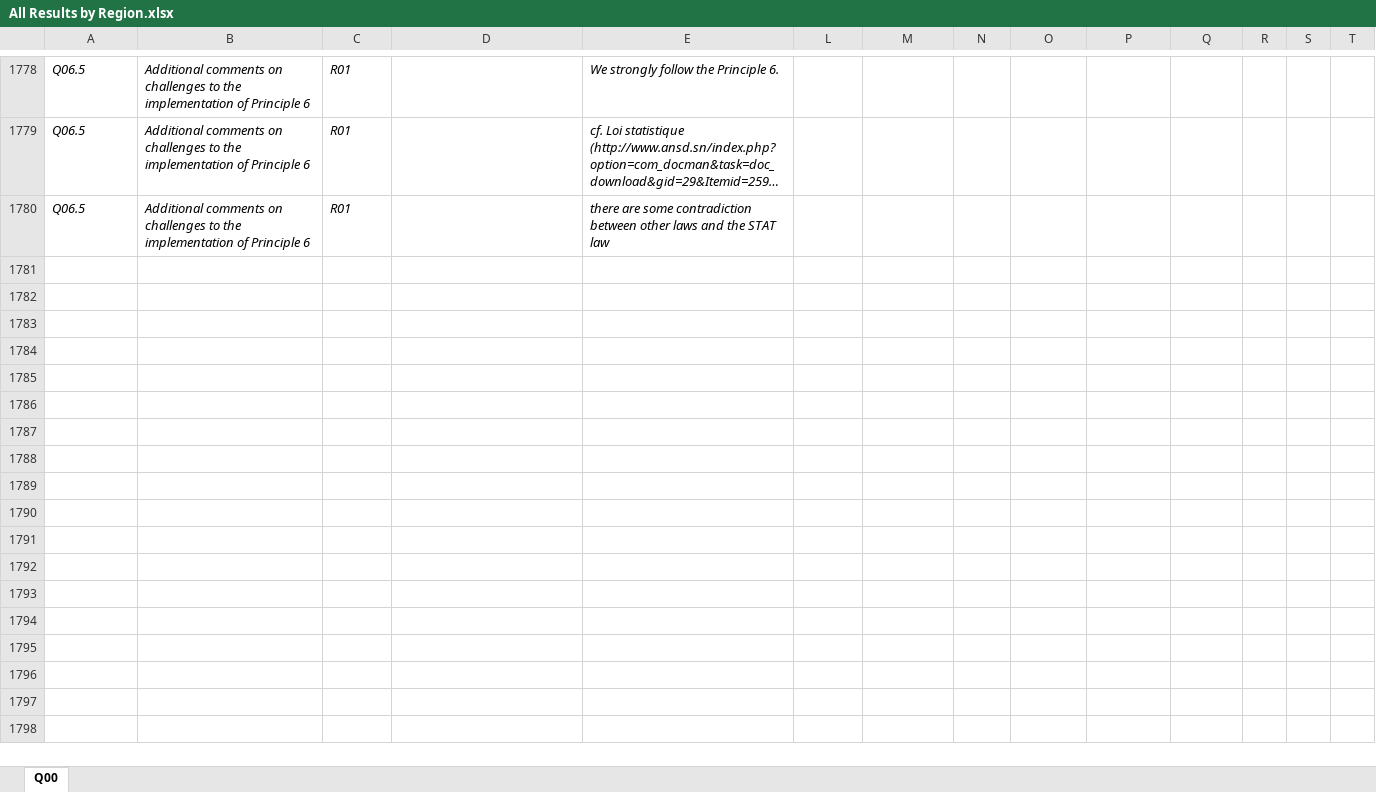
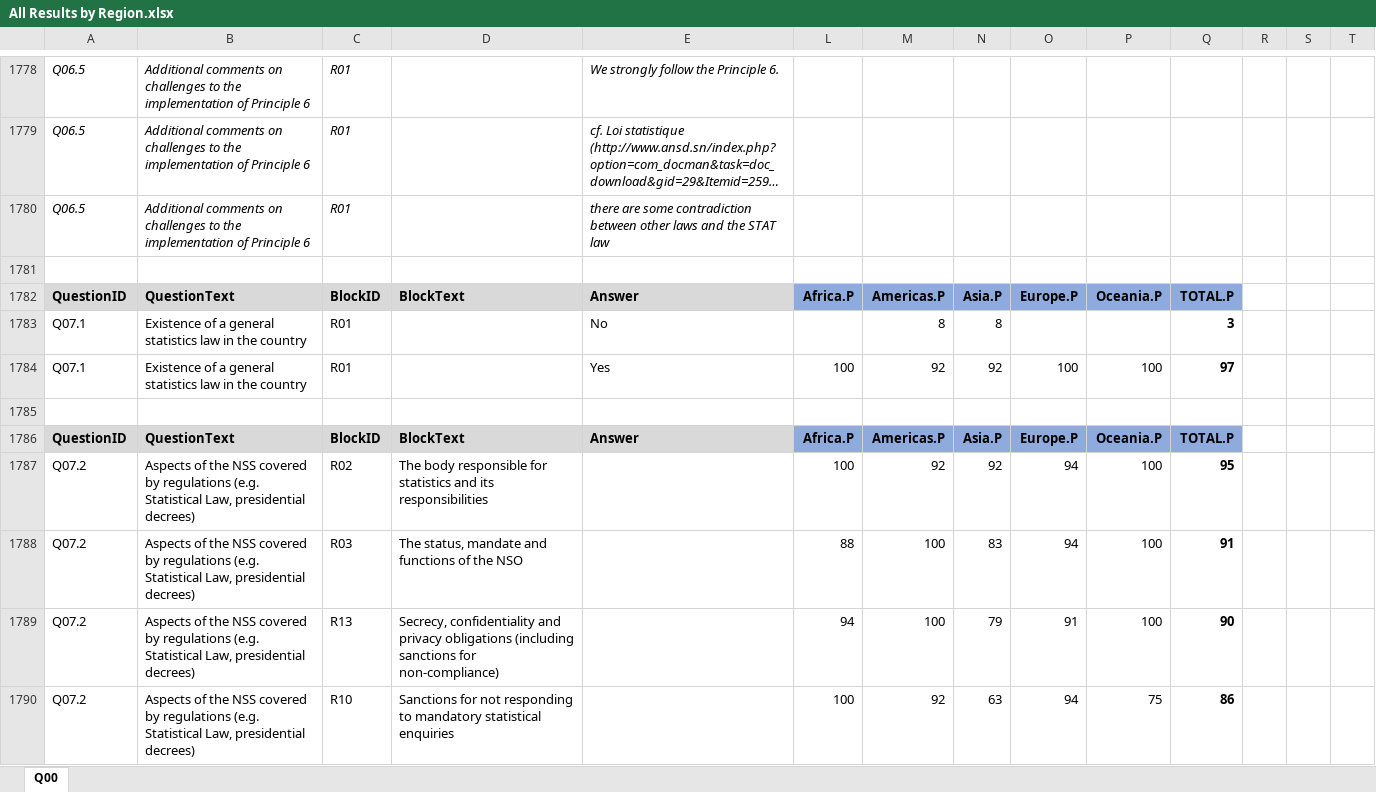
Before and after one commit to gonzalezmorales/un50sc-foc-fpos, an Excel workbook: Analysis/All Results by Region.xlsx, sheet Q00, drawn as a sheet; only a part is shown, gaps mark what is left out; long unchanged cells end in …; values as stored, in another font and other column widths than the file's, no borders; rows hold the shown columns only; the diff covers the shown part only; the diff names each change by its address in the sheet, - before the commit and + after, or states it on an @@ line.

```diff
--- a/Analysis/All Results by Region.xlsx (sheet Q00)
+++ b/Analysis/All Results by Region.xlsx (sheet Q00)
+row 1781: (empty)
+row 1782: QuestionID | QuestionText | BlockID | BlockText | Answer | Africa.P | Americas.P | Asia.P | Europe.P | Oceania.P | TOTAL.P
+row 1783: Q07.1 | Existence of a general statistics law in the country | R01 |  | No |  | 8 | 8 |  |  | 3
+row 1784: Q07.1 | Existence of a general statistics law in the country | R01 |  | Yes | 100 | 92 | 92 | 100 | 100 | 97
+row 1785: (empty)
+row 1786: QuestionID | QuestionText | BlockID | BlockText | Answer | Africa.P | Americas.P | Asia.P | Europe.P | Oceania.P | TOTAL.P
+row 1787: Q07.2 | Aspects of the NSS covered by regulations (e.g. Statistical Law, presidential decrees) | R02 | The body responsible for statistics and its responsibilities |  | 100 | 92 | 92 | 94 | 100 | 95
+row 1788: Q07.2 | Aspects of the NSS covered by regulations (e.g. Statistical Law, presidential decrees) | R03 | The status, mandate and functions of the NSO |  | 88 | 100 | 83 | 94 | 100 | 91
+row 1789: Q07.2 | Aspects of the NSS covered by regulations (e.g. Statistical Law, presidential decrees) | R13 | Secrecy, confidentiality and privacy obligations (including sanctions for non-compliance) |  | 94 | 100 | 79 | 91 | 100 | 90
+row 1790: Q07.2 | Aspects of the NSS covered by regulations (e.g. Statistical Law, presidential decrees) | R10 | Sanctions for not responding to mandatory statistical enquiries |  | 100 | 92 | 63 | 94 | 75 | 86
```
Also changed, not shown: 92 added rows elsewhere in this sheet, hidden cells, Analysis/Data/CleanRawData-edited.xlsx, 7 other files.
